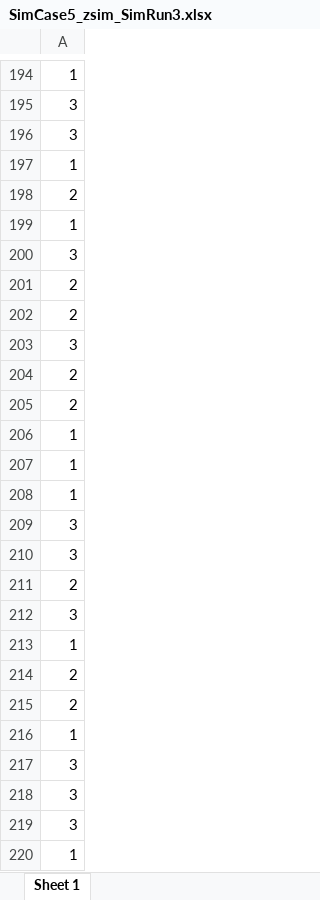
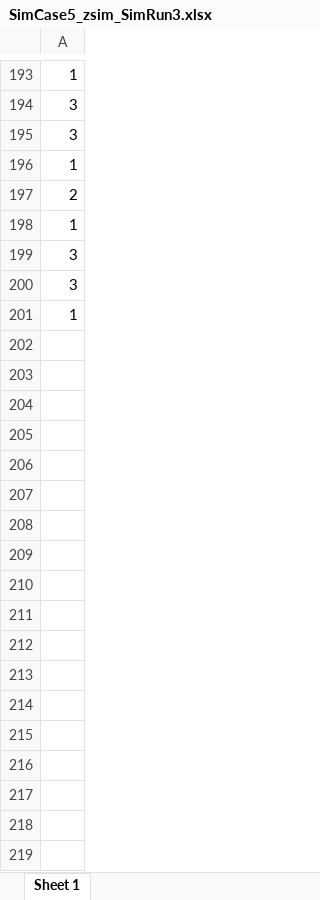
Before and after one commit to TimLindner/BayesianGrowthMixtureModels, an Excel workbook: SimulationStudyData/Model1/SimCase5_zsim_SimRun3.xlsx, sheet Sheet 1, drawn as a sheet; only a part is shown, gaps mark what is left out; values as stored, in another font and other column widths than the file's, no borders; removed rows and columns are numbered as before the commit, all else as after; the diff covers the shown part only; the diff names each change by its address in the sheet, - before the commit and + after, or states it on an @@ line.

```diff
--- a/SimulationStudyData/Model1/SimCase5_zsim_SimRun3.xlsx (sheet Sheet 1)
+++ b/SimulationStudyData/Model1/SimCase5_zsim_SimRun3.xlsx (sheet Sheet 1)
-row 201: 2
+row 126: 2
-row 202: 2
+row 131: 2
-row 203: 3
-row 204: 2
+row 133: 2
-row 205: 2
+row 139: 2
-row 206: 1
-row 207: 1
-row 208: 1
-row 209: 3
-row 210: 3
-row 211: 2
+row 141: 2
-row 214: 2
+row 149: 2
-row 215: 2
+row 151: 2
-row 216: 1
-row 217: 3
-row 218: 3
-row 219: 3
-row 220: 1
```
Also changed, not shown: 2 added rows, 41 removed rows and 96 moved rows elsewhere in this sheet, SimulationStudyData/Model1/SimCase5_Yobs_SimRun1.xlsx, SimulationStudyData/Model1/SimCase5_Yobs_SimRun2.xlsx, 7 other files.
